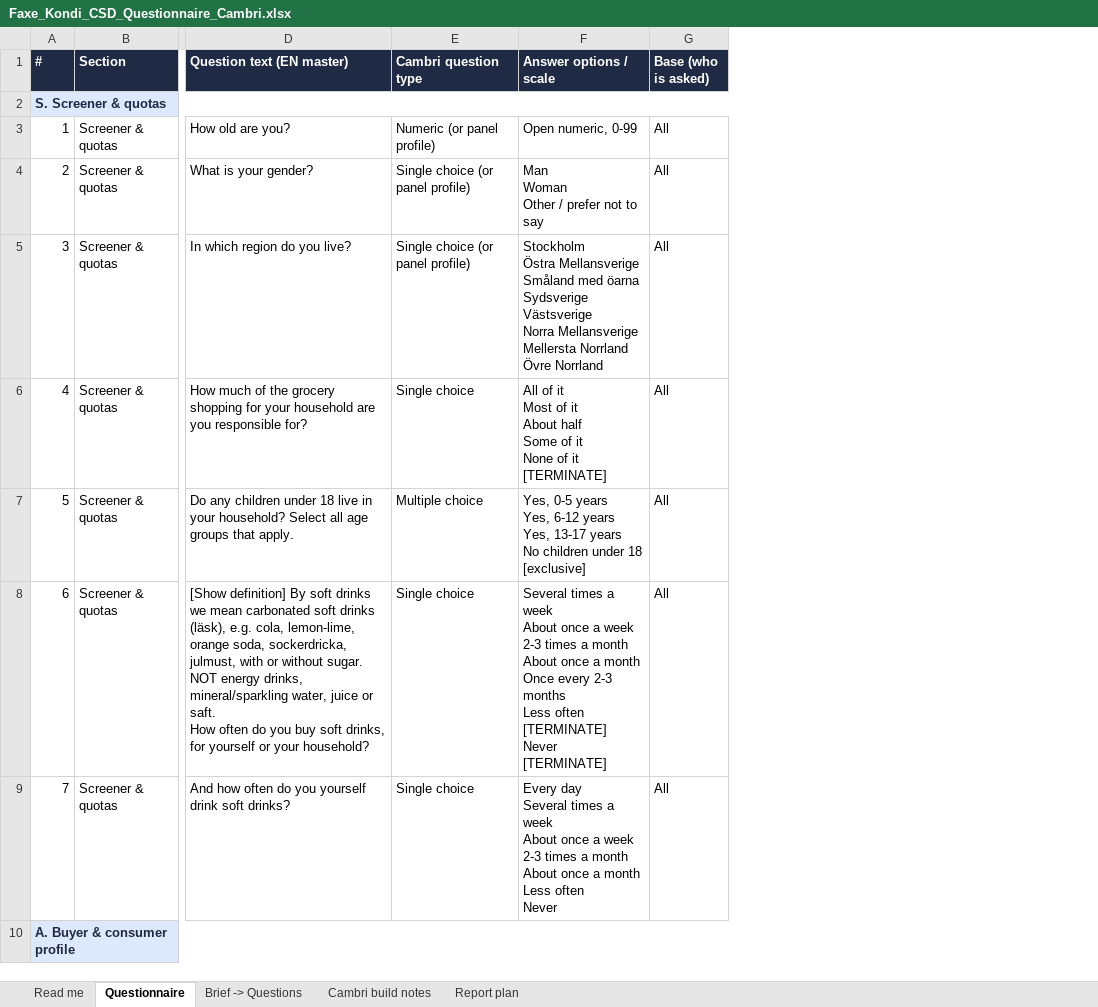
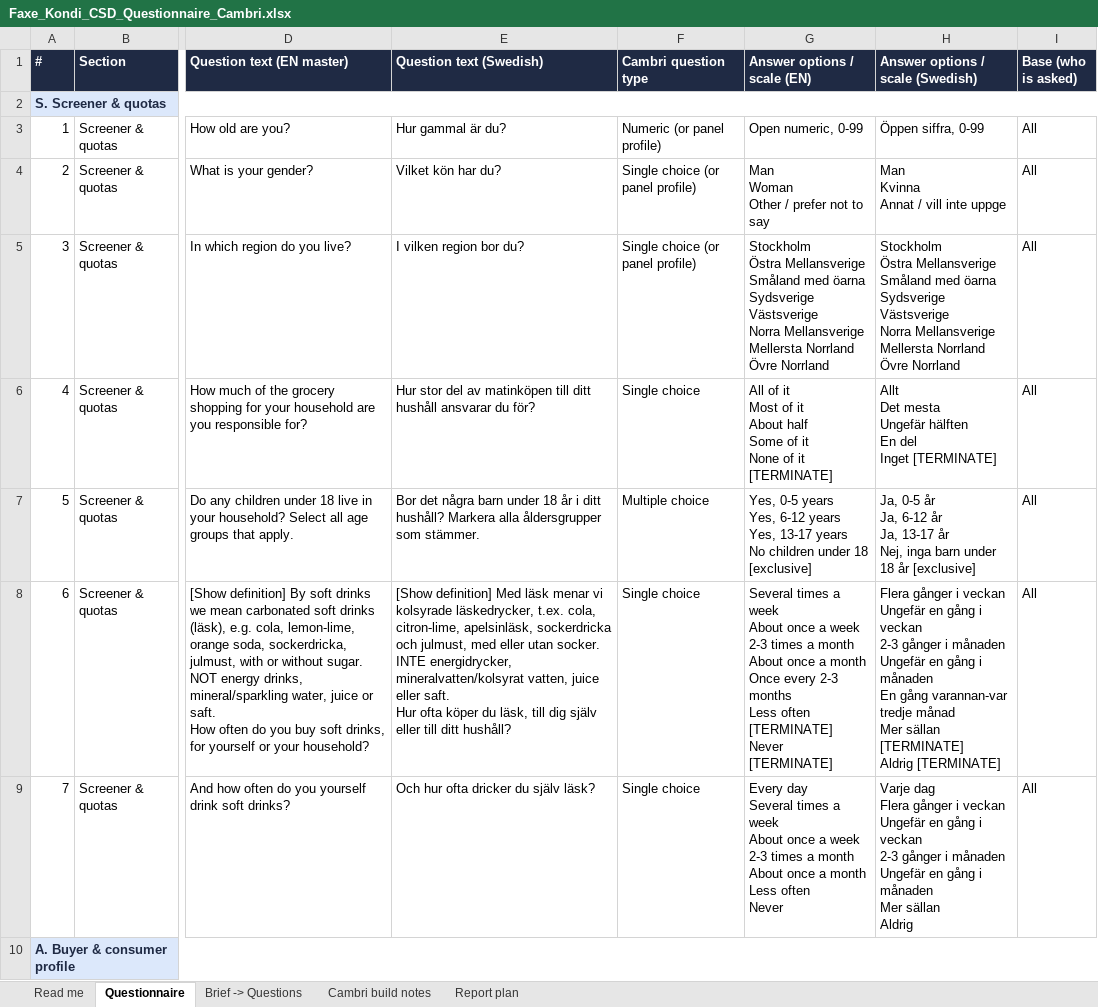
Before and after one commit to JohannOnGitHub/JohannOnGitHub, an Excel workbook: deliverables/Faxe_Kondi_CSD_Questionnaire_Cambri.xlsx, sheet Questionnaire, drawn as a sheet; only a part is shown, gaps mark what is left out; values as stored, in another font and other column widths than the file's, no borders; addresses are those after the commit; ↵ is a line break in a cell; the diff names each change by its address in the sheet, - before the commit and + after, or states it on an @@ line.

```diff
--- a/deliverables/Faxe_Kondi_CSD_Questionnaire_Cambri.xlsx (sheet Questionnaire)
+++ b/deliverables/Faxe_Kondi_CSD_Questionnaire_Cambri.xlsx (sheet Questionnaire)
+column E (Question text (Swedish)), rows 3-9: Hur gammal är du? | Vilket kön har du? | I vilken region bor du? | Hur stor del av matinköpen till ditt hushåll ansvarar du för? | Bor det några barn under 18 år i ditt hushåll? Markera alla åldersgrupper som stämmer. | [Show definition] Med läsk menar vi kolsyrade läskedrycker, t.ex. cola, citron-lime, apelsinläsk, sockerdricka och julmust, med eller utan socker. INTE energidrycker, mineralvatten/kolsyrat vatten, juice eller saft. ↵ Hur ofta köper du läsk, till dig själv eller till ditt hushåll? | Och hur ofta dricker du själv läsk?
+column H (Answer options / scale (Swedish)), rows 3-9: Öppen siffra, 0-99 | Man ↵ Kvinna ↵ Annat / vill inte uppge | Stockholm ↵ Östra Mellansverige ↵ Småland med öarna ↵ Sydsverige ↵ Västsverige ↵ Norra Mellansverige ↵ Mellersta Norrland ↵ Övre Norrland | Allt ↵ Det mesta ↵ Ungefär hälften ↵ En del ↵ Inget [TERMINATE] | Ja, 0-5 år ↵ Ja, 6-12 år ↵ Ja, 13-17 år ↵ Nej, inga barn under 18 år [exclusive] | Flera gånger i veckan ↵ Ungefär en gång i veckan ↵ 2-3 gånger i månaden ↵ Ungefär en gång i månaden ↵ En gång varannan-var tredje månad ↵ Mer sällan [TERMINATE] ↵ Aldrig [TERMINATE] | Varje dag ↵ Flera gånger i veckan ↵ Ungefär en gång i veckan ↵ 2-3 gånger i månaden ↵ Ungefär en gång i månaden ↵ Mer sällan ↵ Aldrig
-G1: Answer options / scale
+G1: Answer options / scale (EN)
```
Also changed, not shown: sheet Read me, formulas that keep their value.
